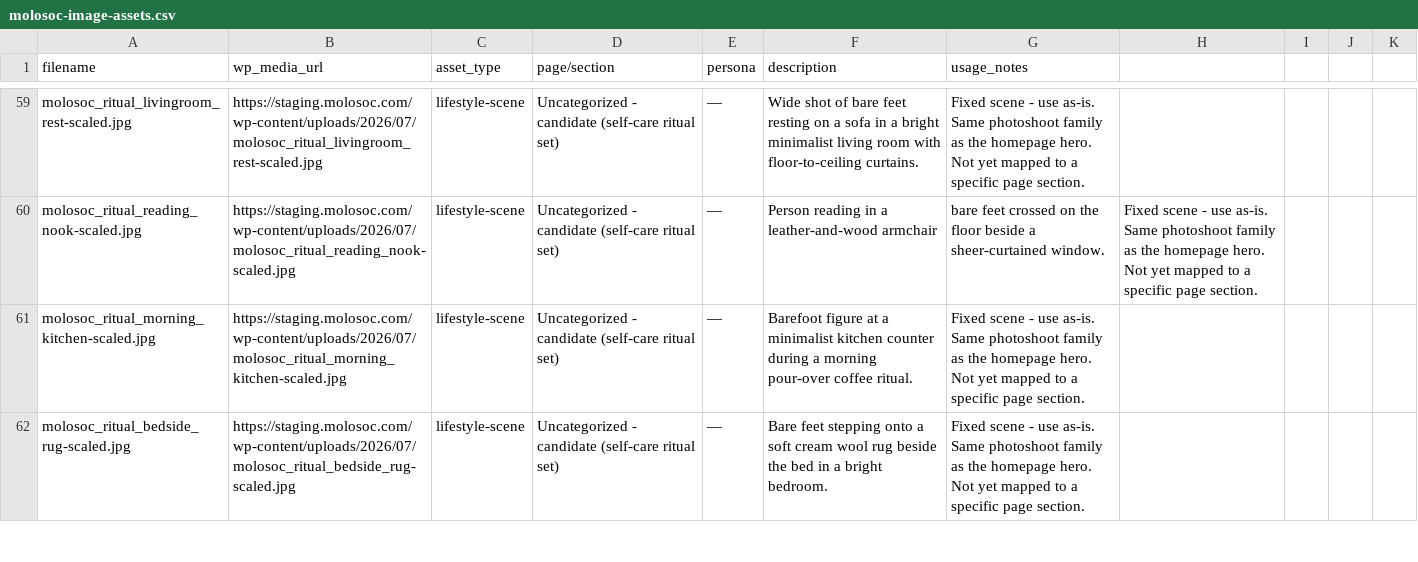
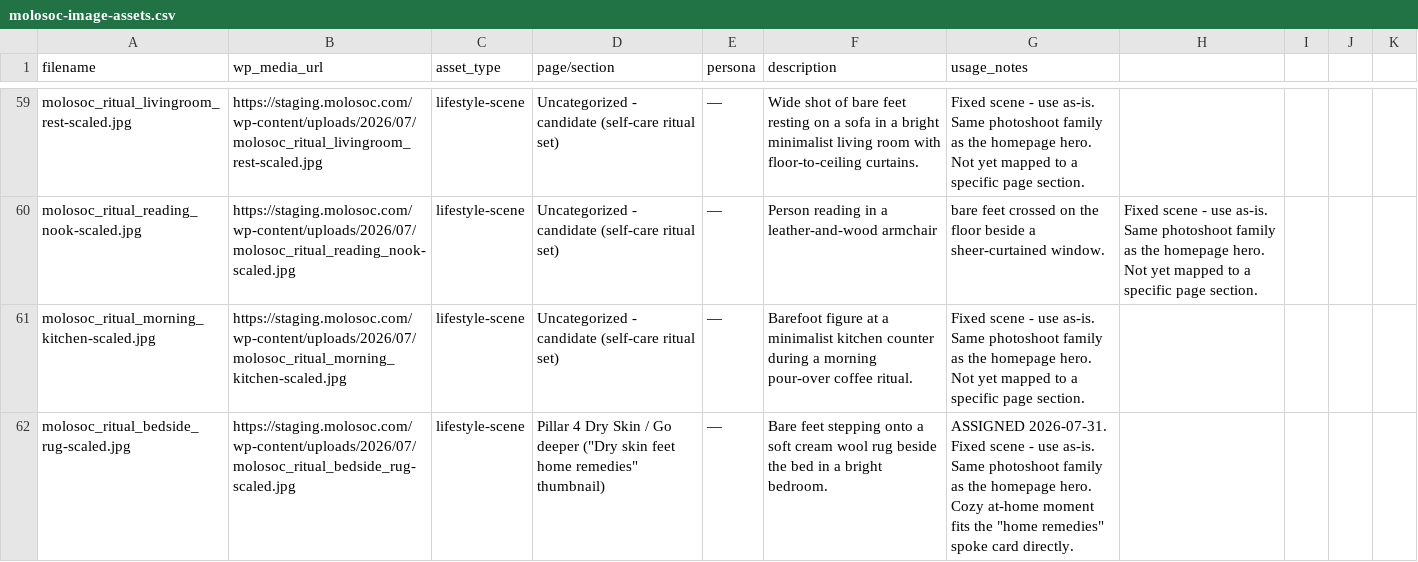
Before and after one commit to zanetaseiler/Molosoc, a CSV file: assets/molosoc-image-assets.csv, drawn as a sheet; only a part is shown, gaps mark what is left out; the diff covers the shown part only.

```diff
--- a/assets/molosoc-image-assets.csv
+++ b/assets/molosoc-image-assets.csv
@@ -61,2 +61,2 @@ molosoc_ritual_reading_nook-scaled.jpg,https://staging.molosoc.com/wp-content/up
 molosoc_ritual_morning_kitchen-scaled.jpg,https://staging.molosoc.com/wp-content/uploads/2026/07/molosoc_ritual_morning_kitchen-scaled.jpg,lifestyle-scene,Uncategorized - candidate (self-care ritual set),—,Barefoot figure at a minimalist kitchen counter during a morning pour-over coffee ritual.,Fixed scene - use as-is. Same photoshoot family as the homepage hero. Not yet mapped to a specific page section.
-molosoc_ritual_bedside_rug-scaled.jpg,https://staging.molosoc.com/wp-content/uploads/2026/07/molosoc_ritual_bedside_rug-scaled.jpg,lifestyle-scene,Uncategorized - candidate (self-care ritual set),—,Bare feet stepping onto a soft cream wool rug beside the bed in a bright bedroom.,Fixed scene - use as-is. Same photoshoot family as the homepage hero. Not yet mapped to a specific page section.
+molosoc_ritual_bedside_rug-scaled.jpg,https://staging.molosoc.com/wp-content/uploads/2026/07/molosoc_ritual_bedside_rug-scaled.jpg,lifestyle-scene,"Pillar 4 Dry Skin / Go deeper (""Dry skin feet home remedies"" thumbnail)",—,Bare feet stepping onto a soft cream wool rug beside the bed in a bright bedroom.,"ASSIGNED 2026-07-31. Fixed scene - use as-is. Same photoshoot family as the homepage hero. Cozy at-home moment fits the ""home remedies"" spoke card directly."
```
Also changed, not shown: 8 edited cells elsewhere in this file, 3 other files.
